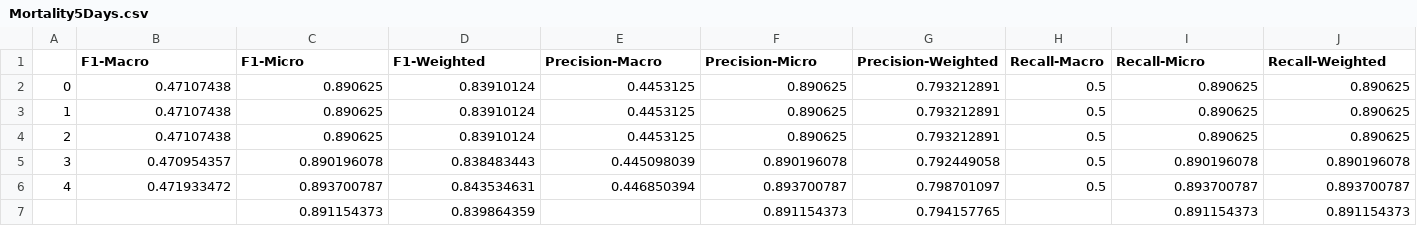
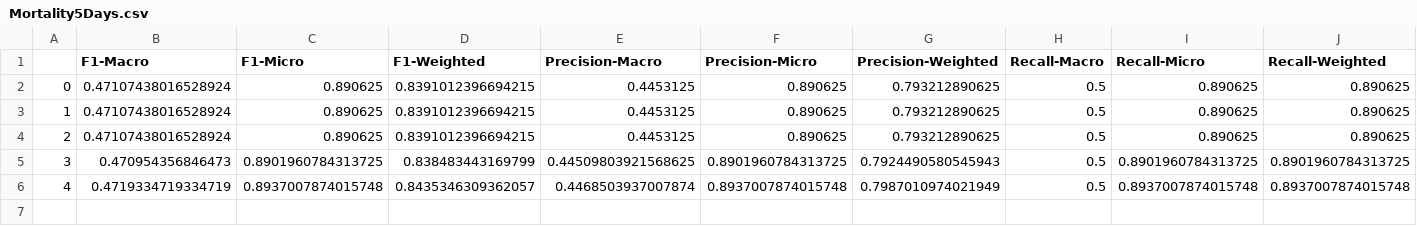
Before and after one commit to zibrahim/OutcomePrediction, a CSV file: Outcomes/Mortality5Days.csv, drawn as a sheet.

```diff
--- a/Outcomes/Mortality5Days.csv
+++ b/Outcomes/Mortality5Days.csv
@@ -1,7 +1,6 @@
 ,F1-Macro,F1-Micro,F1-Weighted,Precision-Macro,Precision-Micro,Precision-Weighted,Recall-Macro,Recall-Micro,Recall-Weighted
-0,0.47107438,0.890625,0.83910124,0.4453125,0.890625,0.793212891,0.5,0.890625,0.890625
-1,0.47107438,0.890625,0.83910124,0.4453125,0.890625,0.793212891,0.5,0.890625,0.890625
-2,0.47107438,0.890625,0.83910124,0.4453125,0.890625,0.793212891,0.5,0.890625,0.890625
-3,0.470954357,0.890196078,0.838483443,0.445098039,0.890196078,0.792449058,0.5,0.890196078,0.890196078
-4,0.471933472,0.893700787,0.843534631,0.446850394,0.893700787,0.798701097,0.5,0.893700787,0.893700787
-,,0.891154373,0.839864359,,0.891154373,0.794157765,,0.891154373,0.891154373
+0,0.47107438016528924,0.890625,0.8391012396694215,0.4453125,0.890625,0.793212890625,0.5,0.890625,0.890625
+1,0.47107438016528924,0.890625,0.8391012396694215,0.4453125,0.890625,0.793212890625,0.5,0.890625,0.890625
+2,0.47107438016528924,0.890625,0.8391012396694215,0.4453125,0.890625,0.793212890625,0.5,0.890625,0.890625
+3,0.470954356846473,0.8901960784313725,0.838483443169799,0.44509803921568625,0.8901960784313725,0.7924490580545943,0.5,0.8901960784313725,0.8901960784313725
+4,0.4719334719334719,0.8937007874015748,0.8435346309362057,0.4468503937007874,0.8937007874015748,0.7987010974021949,0.5,0.8937007874015748,0.8937007874015748
```
Also changed, not shown: Outcomes/ITUAdmission3Days.csv, Outcomes/ITUAdmission5Days.csv, 24 other files.
